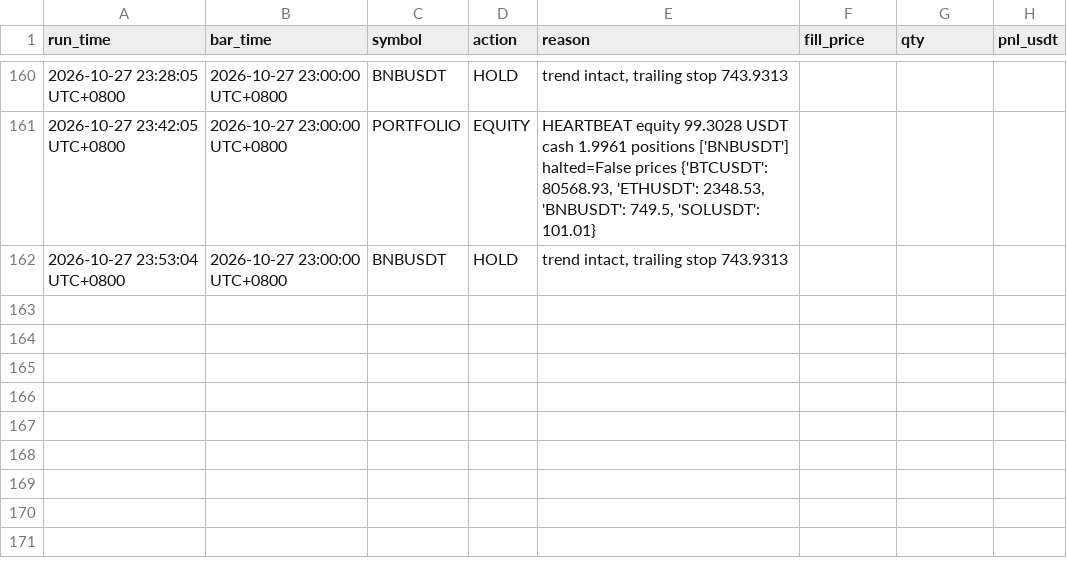
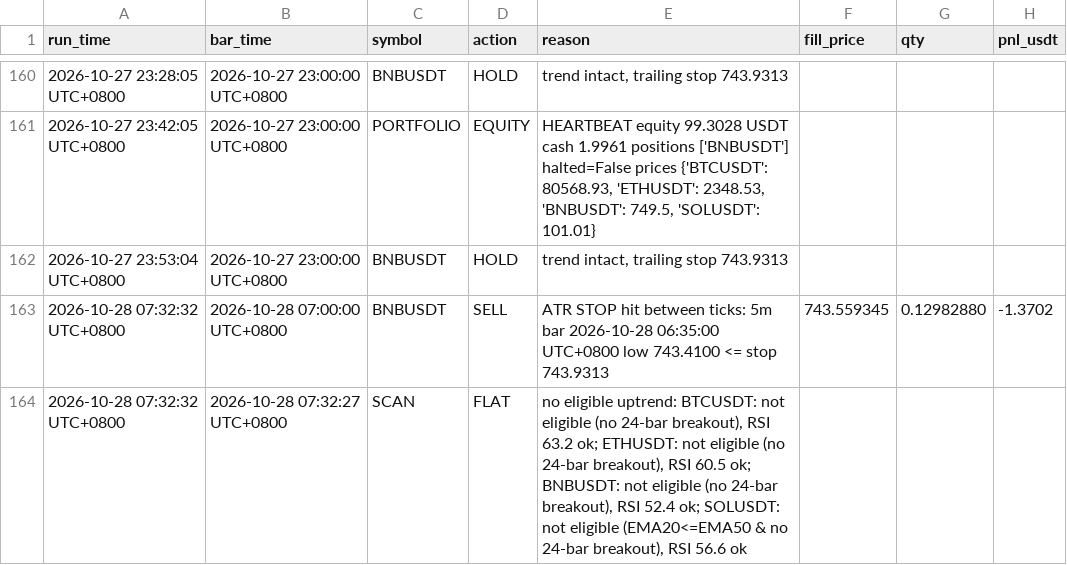
Before and after one commit to hawk-contribute/paper-trader, a CSV file: decisions.csv, drawn as a sheet; only a part is shown, gaps mark what is left out.

```diff
--- a/decisions.csv
+++ b/decisions.csv
@@ -162 +162,3 @@ run_time,bar_time,symbol,action,reason,fill_price,qty,pnl_usdt
 2026-10-27 23:53:04 UTC+0800,2026-10-27 23:00:00 UTC+0800,BNBUSDT,HOLD,"trend intact, trailing stop 743.9313",,,
+2026-10-28 07:32:32 UTC+0800,2026-10-28 07:00:00 UTC+0800,BNBUSDT,SELL,ATR STOP hit between ticks: 5m bar 2026-10-28 06:35:00 UTC+0800 low 743.4100 <= stop 743.9313,743.559345,0.12982880,-1.3702
+2026-10-28 07:32:32 UTC+0800,2026-10-28 07:32:27 UTC+0800,SCAN,FLAT,"no eligible uptrend: BTCUSDT: not eligible (no 24-bar breakout), RSI 63.2 ok; ETHUSDT: not eligible (no 24-bar breakout), RSI 60.5 ok; BNBUSDT: not eligible (no 24-bar breakout), RSI 52.4 ok; SOLUSDT: not eligible (EMA20<=EMA50 & no 24-bar breakout), RSI 56.6 ok",,,
```
Also changed, not shown: 3 other files.
